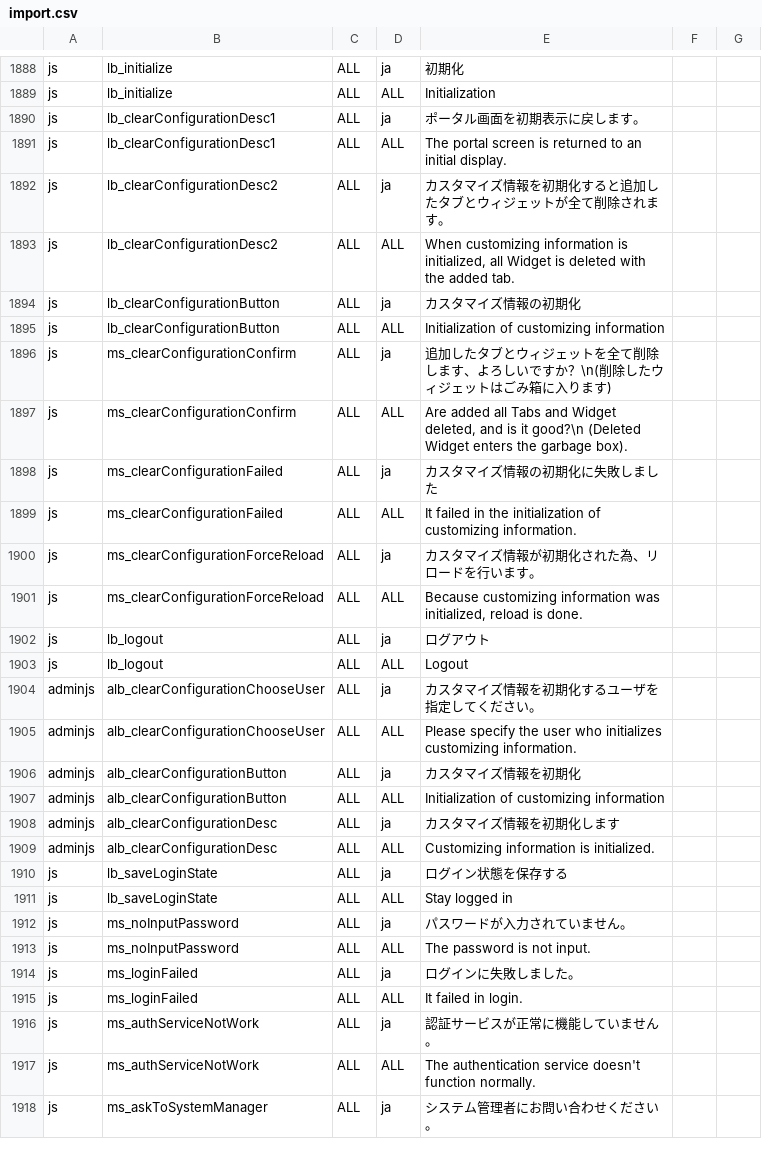
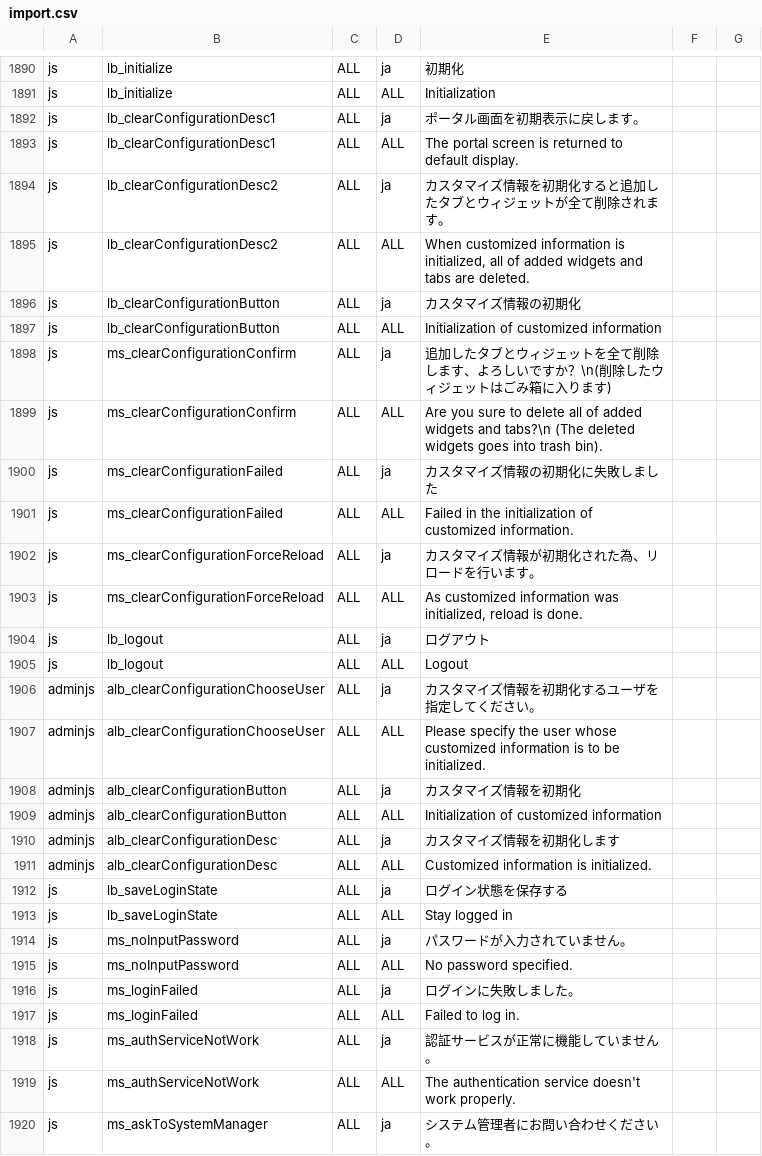
Before and after one commit to infoScoop/infoscoop, a CSV file: src/initdb/data/i18n/import.csv, drawn as a sheet; only a part is shown, gaps mark what is left out; the diff covers the shown part only.

```diff
--- a/src/initdb/data/i18n/import.csv
+++ b/src/initdb/data/i18n/import.csv
@@ -1890,13 +1892,13 @@
 "js","lb_clearConfigurationDesc1","ALL","ja","ポータル画面を初期表示に戻します。"
-"js","lb_clearConfigurationDesc1","ALL","ALL","The portal screen is returned to an initial display. "
+"js","lb_clearConfigurationDesc1","ALL","ALL","The portal screen is returned to default display."
 "js","lb_clearConfigurationDesc2","ALL","ja","カスタマイズ情報を初期化すると追加したタブとウィジェットが全て削除されます。"
-"js","lb_clearConfigurationDesc2","ALL","ALL","When customizing information is initialized, all Widget is deleted with the added tab. "
+"js","lb_clearConfigurationDesc2","ALL","ALL","When customized information is initialized, all of added widgets and tabs are deleted. "
 "js","lb_clearConfigurationButton","ALL","ja","カスタマイズ情報の初期化"
-"js","lb_clearConfigurationButton","ALL","ALL","Initialization of customizing information"
+"js","lb_clearConfigurationButton","ALL","ALL","Initialization of customized information"
 "js","ms_clearConfigurationConfirm","ALL","ja","追加したタブとウィジェットを全て削除します、よろしいですか？\n(削除したウィジェットはごみ箱に入ります)"
-"js","ms_clearConfigurationConfirm","ALL","ALL","Are added all Tabs and Widget deleted, and is it good?\n (Deleted Widget enters the garbage box). "
+"js","ms_clearConfigurationConfirm","ALL","ALL","Are you sure to delete all of added widgets and tabs?\n (The deleted widgets goes into trash bin). "
 "js","ms_clearConfigurationFailed","ALL","ja","カスタマイズ情報の初期化に失敗しました"
-"js","ms_clearConfigurationFailed","ALL","ALL","It failed in the initialization of customizing information. "
+"js","ms_clearConfigurationFailed","ALL","ALL","Failed in the initialization of customized information. "
 "js","ms_clearConfigurationForceReload","ALL","ja","カスタマイズ情報が初期化された為、リロードを行います。"
-"js","ms_clearConfigurationForceReload","ALL","ALL","Because customizing information was initialized, reload is done. "
+"js","ms_clearConfigurationForceReload","ALL","ALL","As customized information was initialized, reload is done. "
 "js","lb_logout","ALL","ja","ログアウト"
@@ -1904,7 +1906,7 @@
 "adminjs","alb_clearConfigurationChooseUser","ALL","ja","カスタマイズ情報を初期化するユーザを指定してください。"
-"adminjs","alb_clearConfigurationChooseUser","ALL","ALL","Please specify the user who initializes customizing information. "
+"adminjs","alb_clearConfigurationChooseUser","ALL","ALL","Please specify the user whose customized information is to be initialized. "
 "adminjs","alb_clearConfigurationButton","ALL","ja","カスタマイズ情報を初期化"
-"adminjs","alb_clearConfigurationButton","ALL","ALL","Initialization of customizing information"
+"adminjs","alb_clearConfigurationButton","ALL","ALL","Initialization of customized information"
 "adminjs","alb_clearConfigurationDesc","ALL","ja","カスタマイズ情報を初期化します"
-"adminjs","alb_clearConfigurationDesc","ALL","ALL","Customizing information is initialized. "
+"adminjs","alb_clearConfigurationDesc","ALL","ALL","Customized information is initialized. "
 "js","lb_saveLoginState","ALL","ja","ログイン状態を保存する"
@@ -1912,7 +1914,7 @@
 "js","ms_noInputPassword","ALL","ja","パスワードが入力されていません。"
-"js","ms_noInputPassword","ALL","ALL","The password is not input. "
+"js","ms_noInputPassword","ALL","ALL","No password specified. "
 "js","ms_loginFailed","ALL","ja","ログインに失敗しました。"
-"js","ms_loginFailed","ALL","ALL","It failed in login. "
+"js","ms_loginFailed","ALL","ALL","Failed to log in. "
 "js","ms_authServiceNotWork","ALL","ja","認証サービスが正常に機能していません。"
-"js","ms_authServiceNotWork","ALL","ALL","The authentication service doesn't function normally. "
+"js","ms_authServiceNotWork","ALL","ALL","The authentication service doesn't work properly. "
 "js","ms_askToSystemManager","ALL","ja","システム管理者にお問い合わせください。"
```
Also changed, not shown: 2 added rows and 155 edited cells elsewhere in this file.
